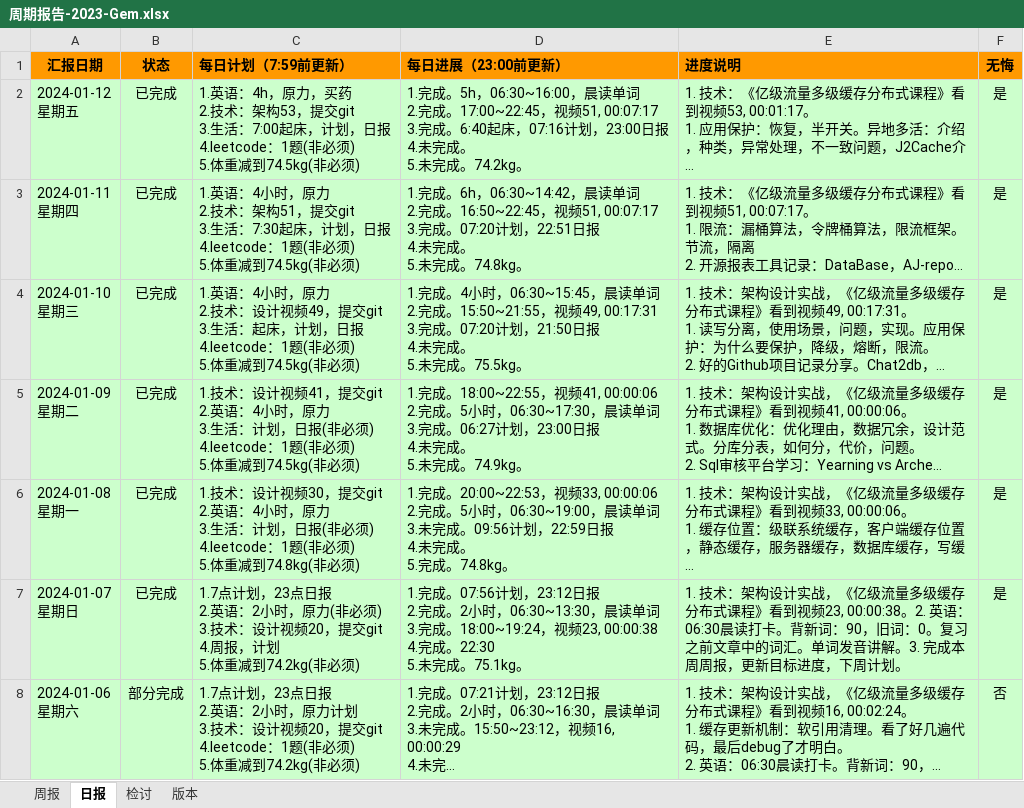
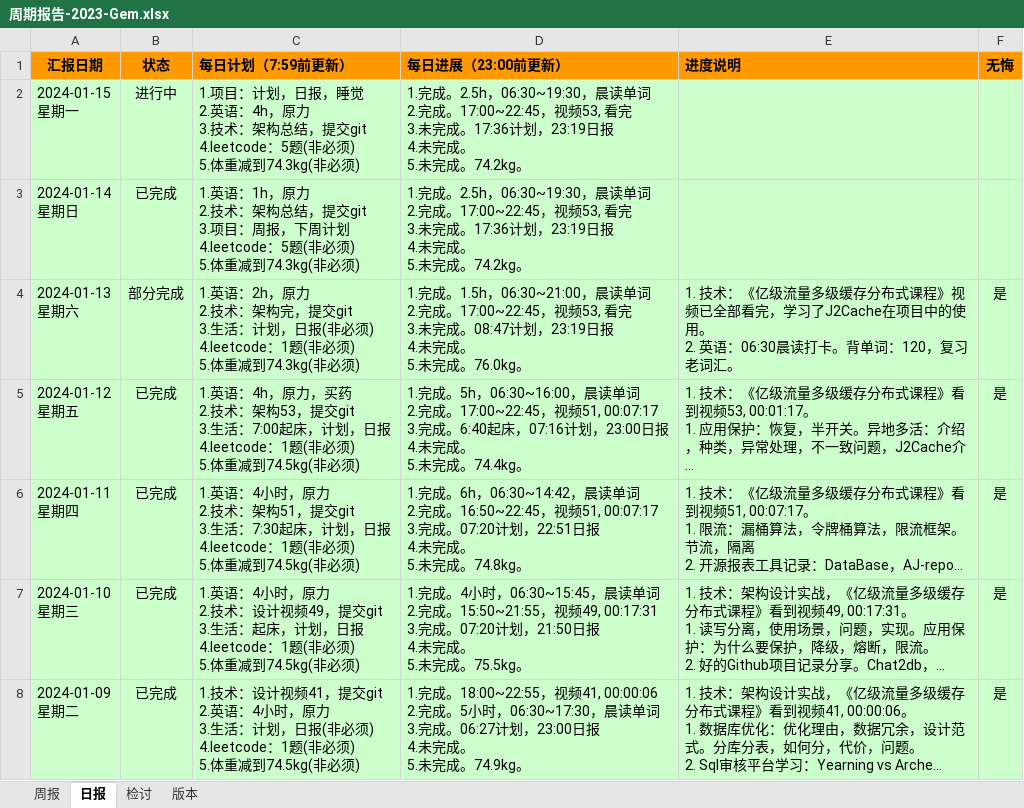
Before and after one commit to namelessmyth/beFreeCoder, an Excel workbook: docs/report/周期报告-2023-Gem.xlsx, sheet 日报, drawn as a sheet; only a part is shown; the shorter side is filled out with more unchanged rows; long unchanged cells end in …; values as stored, in another font and other column widths than the file's, no borders; conditional formats not drawn; addresses are those after the commit; ↵ is a line break in a cell; the diff names each change by its address in the sheet, - before the commit and + after, or states it on an @@ line.

```diff
--- a/docs/report/周期报告-2023-Gem.xlsx (sheet 日报)
+++ b/docs/report/周期报告-2023-Gem.xlsx (sheet 日报)
+row 2: 2024-01-15 ↵ 星期一 | 进行中 | 1.项目：计划，日报，睡觉 ↵ 2.英语：4h，原力 ↵ 3.技术：架构总结，提交git ↵ 4.leetcode：5题(非必须) ↵ 5.体重减到74.3kg(非必须) | 1.完成。2.5h，06:30~19:30，晨读单词 ↵ 2.完成。17:00~22:45，视频53, 看完 ↵ 3.未完成。17:36计划，23:19日报 ↵ 4.未完成。 ↵ 5.未完成。74.2kg。
+row 3: 2024-01-14 ↵ 星期日 | 已完成 | 1.英语：1h，原力 ↵ 2.技术：架构总结，提交git ↵ 3.项目：周报，下周计划 ↵ 4.leetcode：5题(非必须) ↵ 5.体重减到74.3kg(非必须) | 1.完成。2.5h，06:30~19:30，晨读单词 ↵ 2.完成。17:00~22:45，视频53, 看完 ↵ 3.未完成。17:36计划，23:19日报 ↵ 4.未完成。 ↵ 5.未完成。74.2kg。
+row 4: 2024-01-13 ↵ 星期六 | 部分完成 | 1.英语：2h，原力 ↵ 2.技术：架构完，提交git ↵ 3.生活：计划，日报(非必须) ↵ 4.leetcode：1题(非必须) ↵ 5.体重减到74.3kg(非必须) | 1.完成。1.5h，06:30~21:00，晨读单词 ↵ 2.完成。17:00~22:45，视频53, 看完 ↵ 3.未完成。08:47计划，23:19日报 ↵ 4.未完成。 ↵ 5.未完成。76.0kg。 | 1. 技术：《亿级流量多级缓存分布式课程》视频已全部看完，学习了J2Cache在项目中的使用。 ↵ 2. 英语：06:30晨读打卡。背单词：120，复习老词汇。 | 是
-D5 (每日进展（23:00前更新）): …未完成。74.2kg。
+D5 (每日进展（23:00前更新）): …未完成。74.4kg。
```
Also changed, not shown: sheet 周报, 4 other files.
